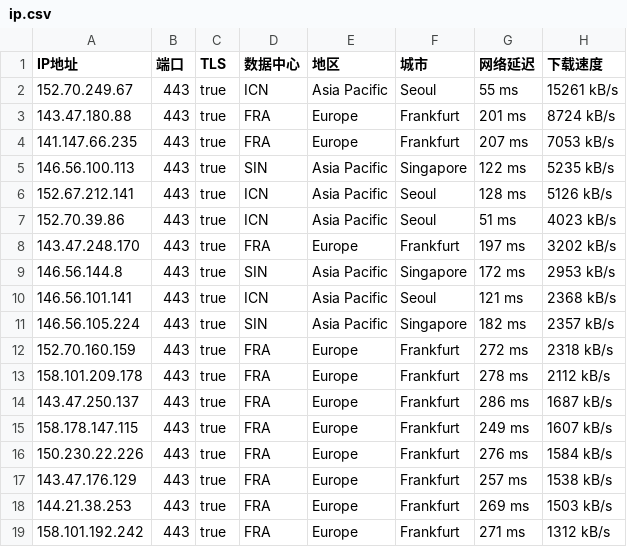
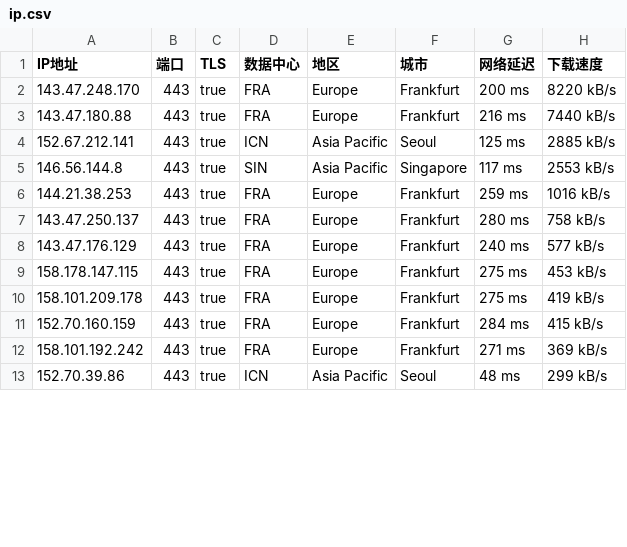
Before and after one commit to ailx1101/Cloudflare-IP-SpeedTest, a CSV file: ip.csv, drawn as a sheet; only a part is shown; the diff covers the shown part only.

Commit message:
update ip.csv

```diff
--- a/ip.csv
+++ b/ip.csv
@@ -1,19 +1,13 @@
 IP地址,端口,TLS,数据中心,地区,城市,网络延迟,下载速度
-152.70.249.67,443,true,ICN,Asia Pacific,Seoul,55 ms,15261 kB/s
-143.47.180.88,443,true,FRA,Europe,Frankfurt,201 ms,8724 kB/s
-141.147.66.235,443,true,FRA,Europe,Frankfurt,207 ms,7053 kB/s
-146.56.100.113,443,true,SIN,Asia Pacific,Singapore,122 ms,5235 kB/s
-152.67.212.141,443,true,ICN,Asia Pacific,Seoul,128 ms,5126 kB/s
-152.70.39.86,443,true,ICN,Asia Pacific,Seoul,51 ms,4023 kB/s
-143.47.248.170,443,true,FRA,Europe,Frankfurt,197 ms,3202 kB/s
-146.56.144.8,443,true,SIN,Asia Pacific,Singapore,172 ms,2953 kB/s
-146.56.101.141,443,true,ICN,Asia Pacific,Seoul,121 ms,2368 kB/s
-146.56.105.224,443,true,SIN,Asia Pacific,Singapore,182 ms,2357 kB/s
-152.70.160.159,443,true,FRA,Europe,Frankfurt,272 ms,2318 kB/s
-158.101.209.178,443,true,FRA,Europe,Frankfurt,278 ms,2112 kB/s
-143.47.250.137,443,true,FRA,Europe,Frankfurt,286 ms,1687 kB/s
-158.178.147.115,443,true,FRA,Europe,Frankfurt,249 ms,1607 kB/s
-150.230.22.226,443,true,FRA,Europe,Frankfurt,276 ms,1584 kB/s
-143.47.176.129,443,true,FRA,Europe,Frankfurt,257 ms,1538 kB/s
-144.21.38.253,443,true,FRA,Europe,Frankfurt,269 ms,1503 kB/s
-158.101.192.242,443,true,FRA,Europe,Frankfurt,271 ms,1312 kB/s
+143.47.248.170,443,true,FRA,Europe,Frankfurt,200 ms,8220 kB/s
+143.47.180.88,443,true,FRA,Europe,Frankfurt,216 ms,7440 kB/s
+152.67.212.141,443,true,ICN,Asia Pacific,Seoul,125 ms,2885 kB/s
+146.56.144.8,443,true,SIN,Asia Pacific,Singapore,117 ms,2553 kB/s
+144.21.38.253,443,true,FRA,Europe,Frankfurt,259 ms,1016 kB/s
+143.47.250.137,443,true,FRA,Europe,Frankfurt,280 ms,758 kB/s
+143.47.176.129,443,true,FRA,Europe,Frankfurt,240 ms,577 kB/s
+158.178.147.115,443,true,FRA,Europe,Frankfurt,275 ms,453 kB/s
+158.101.209.178,443,true,FRA,Europe,Frankfurt,275 ms,419 kB/s
+152.70.160.159,443,true,FRA,Europe,Frankfurt,284 ms,415 kB/s
+158.101.192.242,443,true,FRA,Europe,Frankfurt,271 ms,369 kB/s
+152.70.39.86,443,true,ICN,Asia Pacific,Seoul,48 ms,299 kB/s
```
Also changed, not shown: 7 added rows, 1 removed row and 10 edited cells elsewhere in this file.
